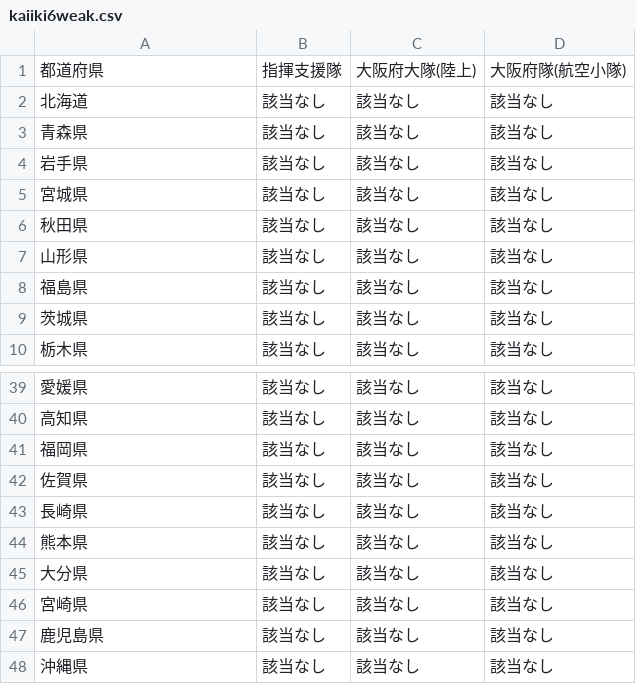
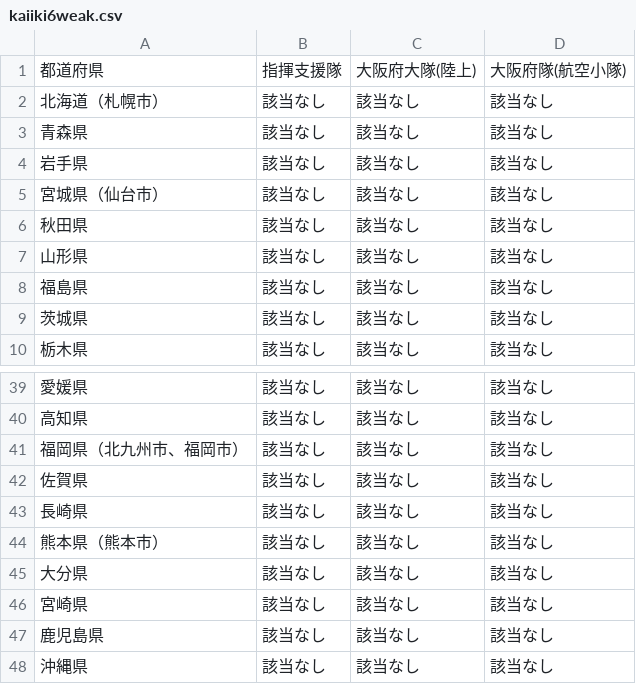
Before and after one commit to tadakazu1972/renrakumouICTandroid, a CSV file: app/src/main/assets/kaiiki6weak.csv, drawn as a sheet; only a part is shown, gaps mark what is left out; the diff covers the shown part only.

```diff
--- a/app/src/main/assets/kaiiki6weak.csv
+++ b/app/src/main/assets/kaiiki6weak.csv
@@ -1,6 +1,6 @@
 都道府県,指揮支援隊,大阪府大隊(陸上),大阪府隊(航空小隊)
-北海道,該当なし,該当なし,該当なし
+北海道（札幌市）,該当なし,該当なし,該当なし
 青森県,該当なし,該当なし,該当なし
 岩手県,該当なし,該当なし,該当なし
-宮城県,該当なし,該当なし,該当なし
+宮城県（仙台市）,該当なし,該当なし,該当なし
 秋田県,該当なし,該当なし,該当なし
@@ -40,6 +40,6 @@
 高知県,該当なし,該当なし,該当なし
-福岡県,該当なし,該当なし,該当なし
+福岡県（北九州市、福岡市）,該当なし,該当なし,該当なし
 佐賀県,該当なし,該当なし,該当なし
 長崎県,該当なし,該当なし,該当なし
-熊本県,該当なし,該当なし,該当なし
+熊本県（熊本市）,該当なし,該当なし,該当なし
 大分県,該当なし,該当なし,該当なし
```
Also changed, not shown: 2 added rows, 2 removed rows and 26 edited cells elsewhere in this file.
